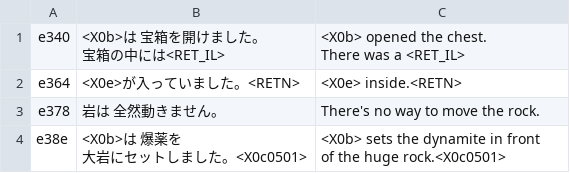
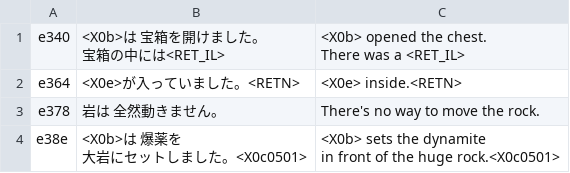
Before and after one commit to nleseul/ds6_pc98_trans, a CSV file: csv/Scenarios/25.00.21.csv, drawn as a sheet.

```diff
--- a/csv/Scenarios/25.00.21.csv
+++ b/csv/Scenarios/25.00.21.csv
@@ -5,4 +5,4 @@ There was a <RET_IL>"
 "e378","岩は 全然動きません。","There's no way to move the rock."
-"e38e","<X0b>は 爆薬を
-大岩にセットしました。<X0c0501>","<X0b> sets the dynamite in front
-of the huge rock.<X0c0501>"
+"e38e","<X0b>は 爆薬を
+大岩にセットしました。<X0c0501>","<X0b> sets the dynamite
+in front of the huge rock.<X0c0501>"
```
Also changed, not shown: csv/Combats/3c.01.23.csv, csv/Combats/3c.01.24.csv, 5 other files.
